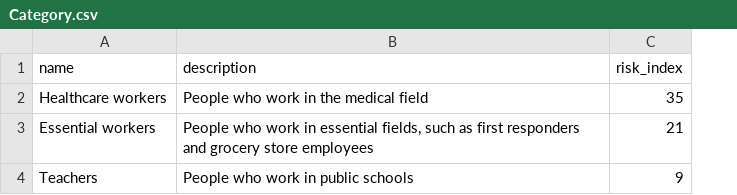
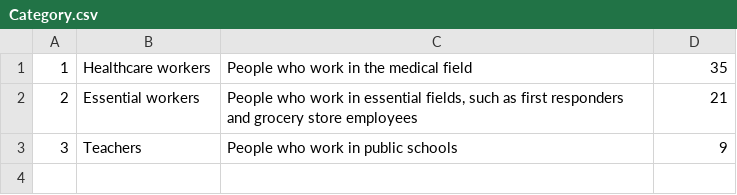
Before and after one commit to clleung/tartanhacks21, a CSV file: datasets/Category.csv, drawn as a sheet; removed rows and columns are numbered as before the commit, all else as after; the diff names each change by its address in the sheet, - before the commit and + after, or states it on an @@ line.

```diff
--- a/datasets/Category.csv
+++ b/datasets/Category.csv
+column A, rows 1-3: 1 | 2 | 3
-row 1: name | description | risk_index
```
Also changed, not shown: 5 other files.
